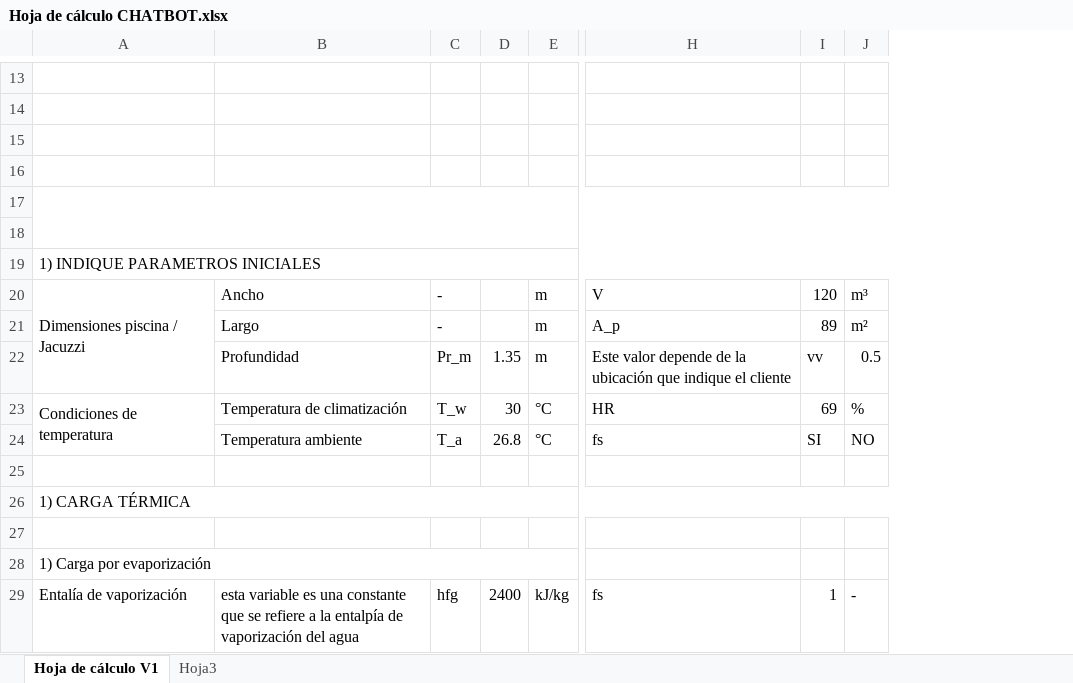
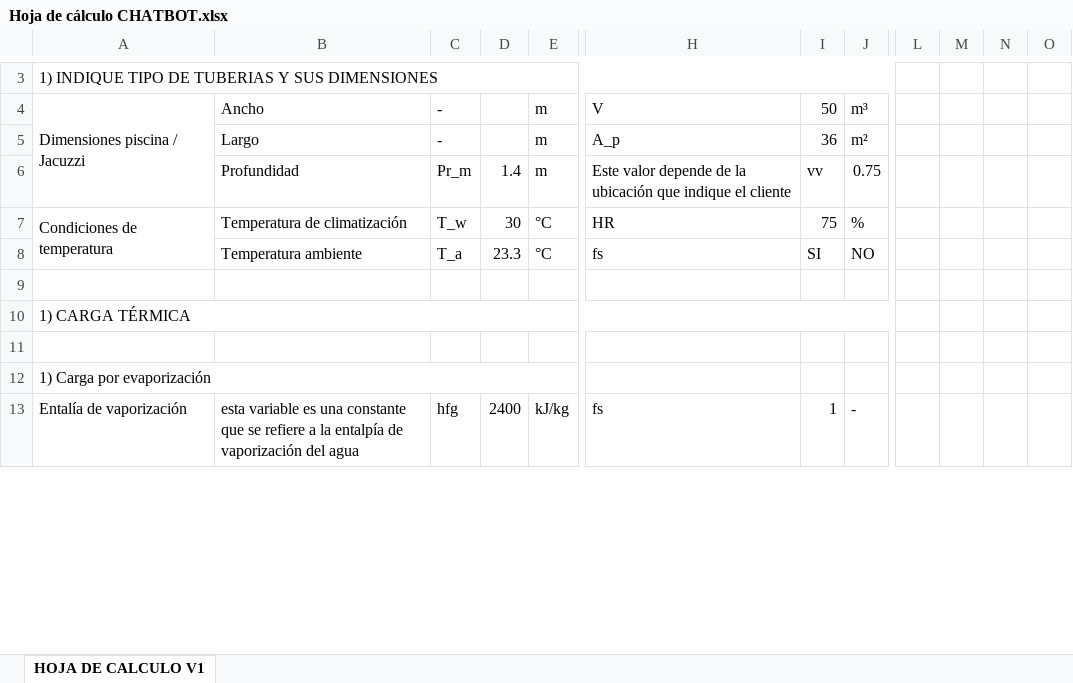
Before and after one commit to clickersdigital/calcu, an Excel workbook: Hoja de cálculo CHATBOT.xlsx, sheet HOJA DE CALCULO V1, drawn as a sheet; only a part is shown, gaps mark what is left out; values as stored, in another font and other column widths than the file's, no cell formats; removed rows and columns are numbered as before the commit, all else as after; rows hold the shown columns only; the diff covers the shown part only; the diff names each change by its address in the sheet, - before the commit and + after, or states it on an @@ line.

```diff
--- a/Hoja de cálculo CHATBOT.xlsx (sheet HOJA DE CALCULO V1)
+++ b/Hoja de cálculo CHATBOT.xlsx (sheet HOJA DE CALCULO V1)
-sheet tab: Hoja de cálculo V1
+sheet tab: HOJA DE CALCULO V1
-sheet tab: Hoja3
-column I, rows 20-29: 120 | 89 | vv | 69 | SI |  |  |  |  | 1
+column I, rows 4-13: 50 | 36 | vv | 75 | SI |  |  |  |  | 1
+column L, empty
+column M, empty
+column N, empty
+column O, empty
-row 13: (empty)
-row 14: (empty)
-row 15: (empty)
-row 16: (empty)
-row 17: (empty)
-row 18: (empty)
-A3: 1) INDIQUE PARAMETROS INICIALES
+A3: 1) INDIQUE TIPO DE TUBERIAS Y SUS DIMENSIONES
-D6: 1.35
+D6: 1.4
-J6: 0.5
+J6: 0.75
-D8: 26.8
+D8: 23.3
```
Also changed, not shown: 40 added rows, 39 removed rows, 40 edited cells and merged cells elsewhere in this sheet, cell formats, formulas that keep their value, 10 other files.
